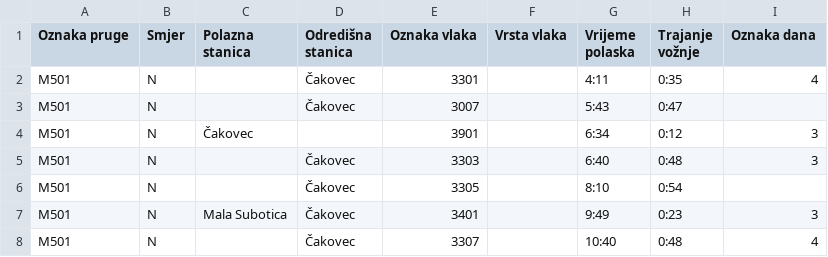
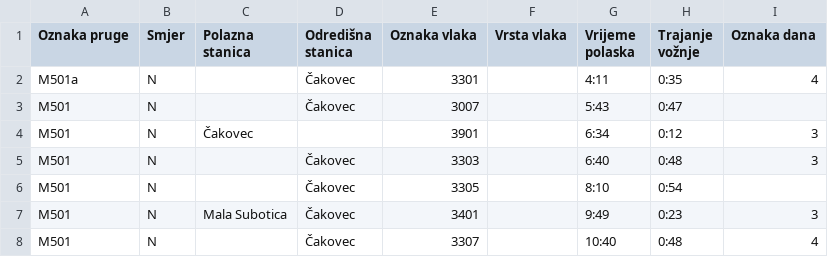
Before and after one commit to GrgoPenava/Design-Patterns-project-v1, a CSV file: src/main/java/org/uzdiz/podaci/DZ_2_vozni_red.csv, drawn as a sheet; only a part is shown.

```diff
--- a/src/main/java/org/uzdiz/podaci/DZ_2_vozni_red.csv
+++ b/src/main/java/org/uzdiz/podaci/DZ_2_vozni_red.csv
@@ -1,3 +1,3 @@
 Oznaka pruge;Smjer;Polazna stanica;Odredišna stanica;Oznaka vlaka;Vrsta vlaka;Vrijeme polaska;Trajanje vožnje;Oznaka dana
-M501;N;;Čakovec;3301;;4:11;0:35;4
+M501a;N;;Čakovec;3301;;4:11;0:35;4
 M501;N;;Čakovec;3007;;5:43;0:47;
```
Also changed, not shown: 11 other files.
